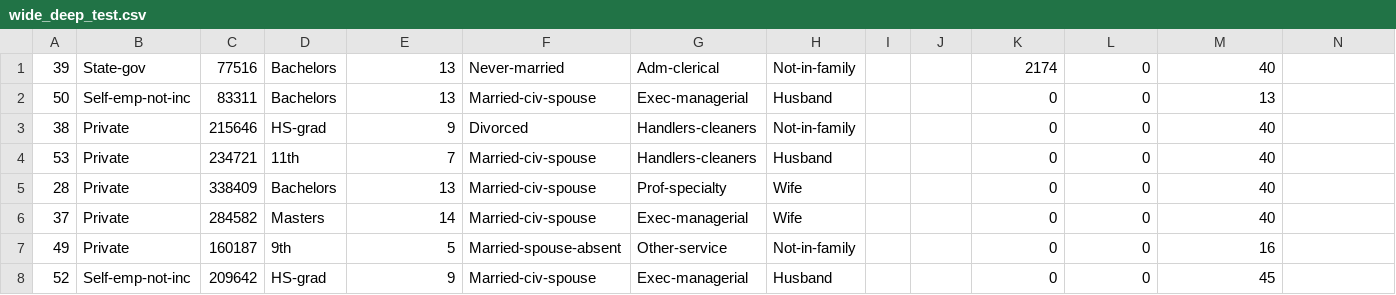
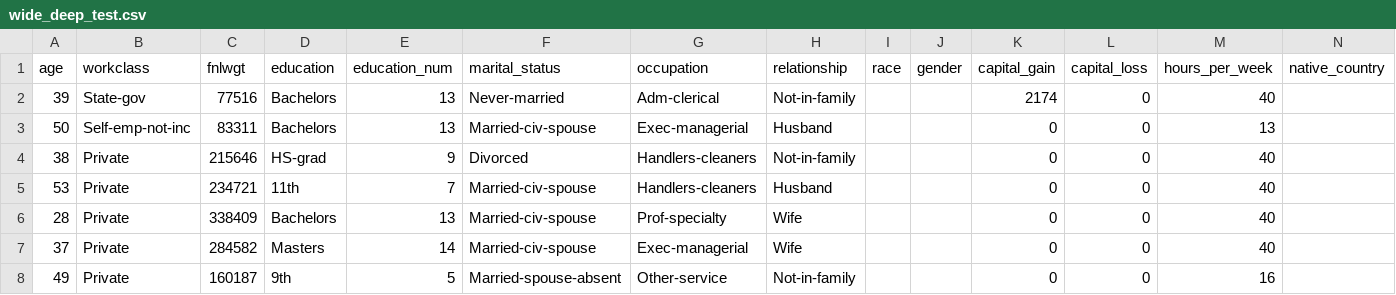
Before and after one commit to hoangen/codeathon-backend, a CSV file: wide_deep/wide_deep_test.csv, drawn as a sheet; only a part is shown; the shorter side is filled out with more unchanged rows; rows hold the shown columns only; the diff names each change by its address in the sheet, - before the commit and + after, or states it on an @@ line.

```diff
--- a/wide_deep/wide_deep_test.csv
+++ b/wide_deep/wide_deep_test.csv
+row 1: age | workclass | fnlwgt | education | education_num | marital_status | occupation | relationship | race | gender | capital_gain | capital_loss | hours_per_week | native_country
```
Also changed, not shown: 1 other file.
